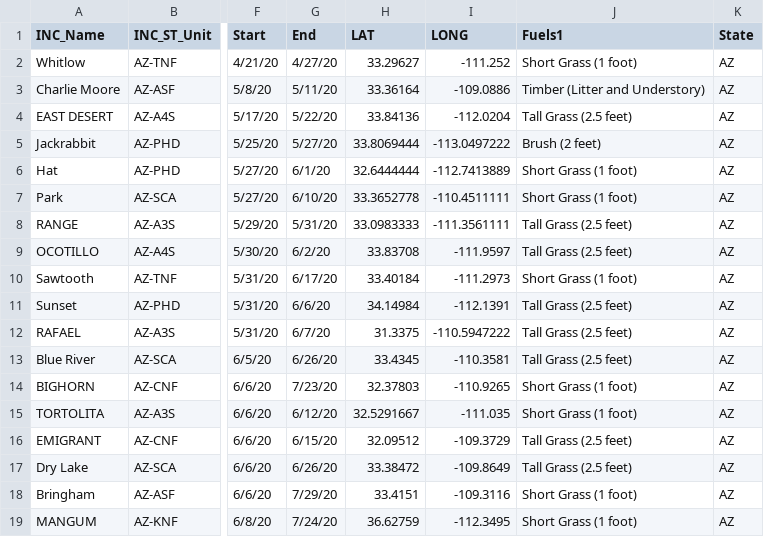
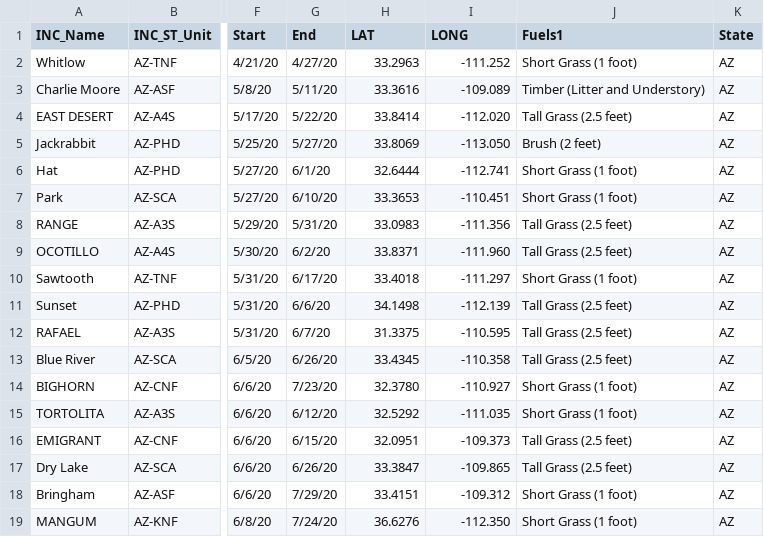
Before and after one commit to chosenobih/BE-502-Final_project, a CSV file: AZ_2020_fire.csv, drawn as a sheet; only a part is shown, gaps mark what is left out; the diff covers the shown part only; the diff names each change by its address in the sheet, - before the commit and + after, or states it on an @@ line.

Commit message:
Update fire data

```diff
--- a/AZ_2020_fire.csv
+++ b/AZ_2020_fire.csv
-H2 (LAT): 33.29627
+H2 (LAT): 33.2963
-H3 (LAT): 33.36164
+H3 (LAT): 33.3616
-I3 (LONG): -109.0886
+I3 (LONG): -109.089
-H4 (LAT): 33.84136
+H4 (LAT): 33.8414
-I4 (LONG): -112.0204
+I4 (LONG): -112.020
-H5 (LAT): 33.8069444
+H5 (LAT): 33.8069
-I5 (LONG): -113.0497222
+I5 (LONG): -113.050
-H6 (LAT): 32.6444444
+H6 (LAT): 32.6444
-I6 (LONG): -112.7413889
+I6 (LONG): -112.741
-H7 (LAT): 33.3652778
+H7 (LAT): 33.3653
-I7 (LONG): -110.4511111
+I7 (LONG): -110.451
-H8 (LAT): 33.0983333
+H8 (LAT): 33.0983
-I8 (LONG): -111.3561111
+I8 (LONG): -111.356
-H9 (LAT): 33.83708
+H9 (LAT): 33.8371
-I9 (LONG): -111.9597
+I9 (LONG): -111.960
-H10 (LAT): 33.40184
+H10 (LAT): 33.4018
-I10 (LONG): -111.2973
+I10 (LONG): -111.297
-H11 (LAT): 34.14984
+H11 (LAT): 34.1498
-I11 (LONG): -112.1391
+I11 (LONG): -112.139
-I12 (LONG): -110.5947222
+I12 (LONG): -110.595
-I13 (LONG): -110.3581
+I13 (LONG): -110.358
-H14 (LAT): 32.37803
+H14 (LAT): 32.3780
-I14 (LONG): -110.9265
+I14 (LONG): -110.927
-H15 (LAT): 32.5291667
+H15 (LAT): 32.5292
-H16 (LAT): 32.09512
+H16 (LAT): 32.0951
-I16 (LONG): -109.3729
+I16 (LONG): -109.373
-H17 (LAT): 33.38472
+H17 (LAT): 33.3847
-I17 (LONG): -109.8649
+I17 (LONG): -109.865
-I18 (LONG): -109.3116
+I18 (LONG): -109.312
-H19 (LAT): 36.62759
+H19 (LAT): 36.6276
-I19 (LONG): -112.3495
+I19 (LONG): -112.350
```
Also changed, not shown: 164 edited cells elsewhere in this file.
